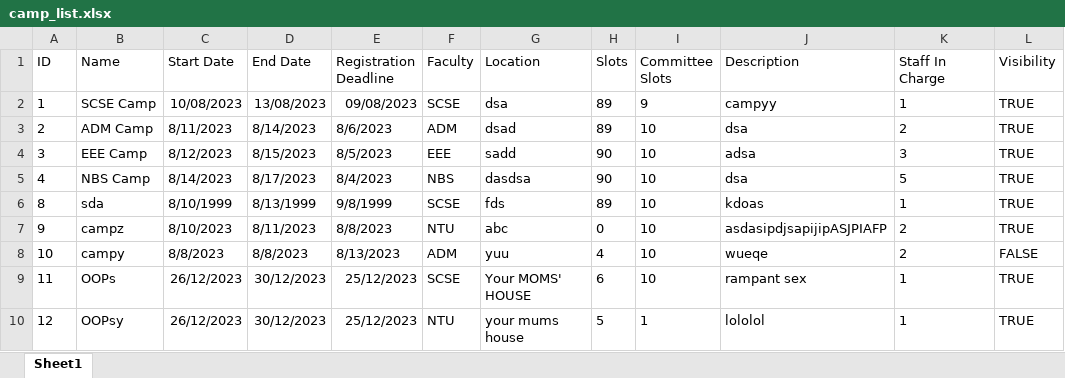
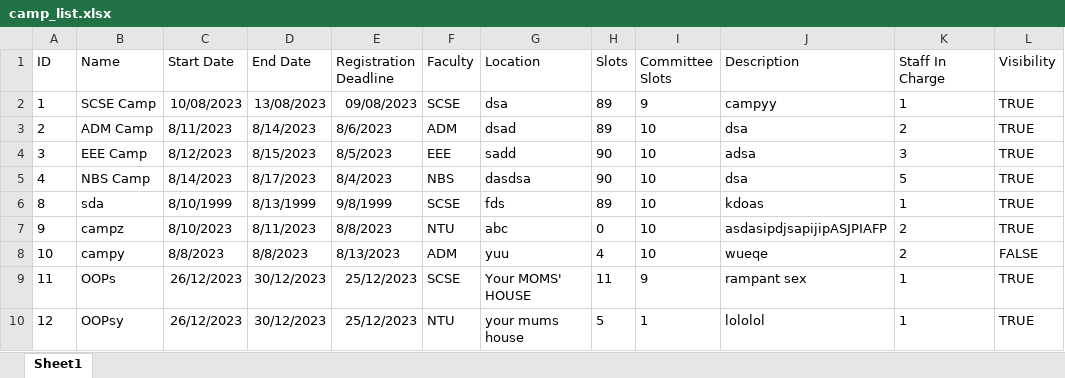
Before and after one commit to sheldor07/SC2002-CAMS, an Excel workbook: camp_list.xlsx, sheet Sheet1, drawn as a sheet; values as stored, in another font and other column widths than the file's, no borders; the diff names each change by its address in the sheet, - before the commit and + after, or states it on an @@ line.

```diff
--- a/camp_list.xlsx (sheet Sheet1)
+++ b/camp_list.xlsx (sheet Sheet1)
-H9 (Slots): 6
+H9 (Slots): 11
-I9 (Committee Slots): 10
+I9 (Committee Slots): 9
```
Also changed, not shown: camp_participants.xlsx, 7 other files.
